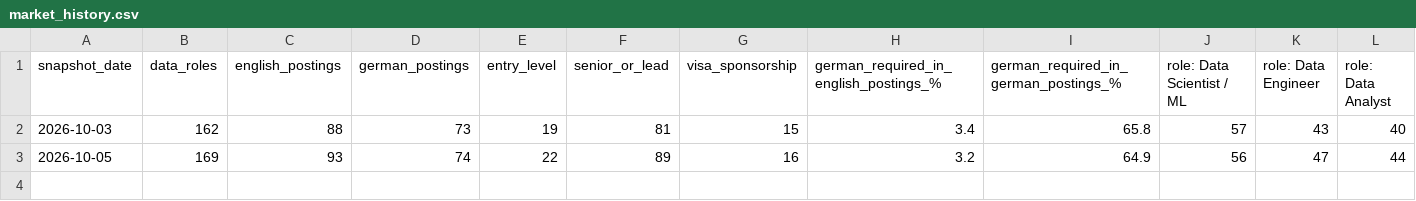
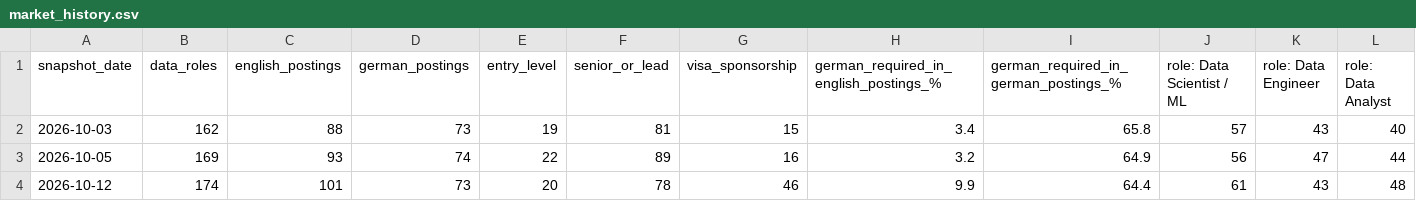
Before and after one commit to grey082005/data-jobs-germany, a CSV file: history/market_history.csv, drawn as a sheet; only a part is shown; rows hold the shown columns only; the diff names each change by its address in the sheet, - before the commit and + after, or states it on an @@ line.

```diff
--- a/history/market_history.csv
+++ b/history/market_history.csv
+row 4: 2026-10-12 | 174 | 101 | 73 | 20 | 78 | 46 | 9.9 | 64.4 | 61 | 43 | 48
```
Also changed, not shown: history/skill_history.csv, 1 other file.
